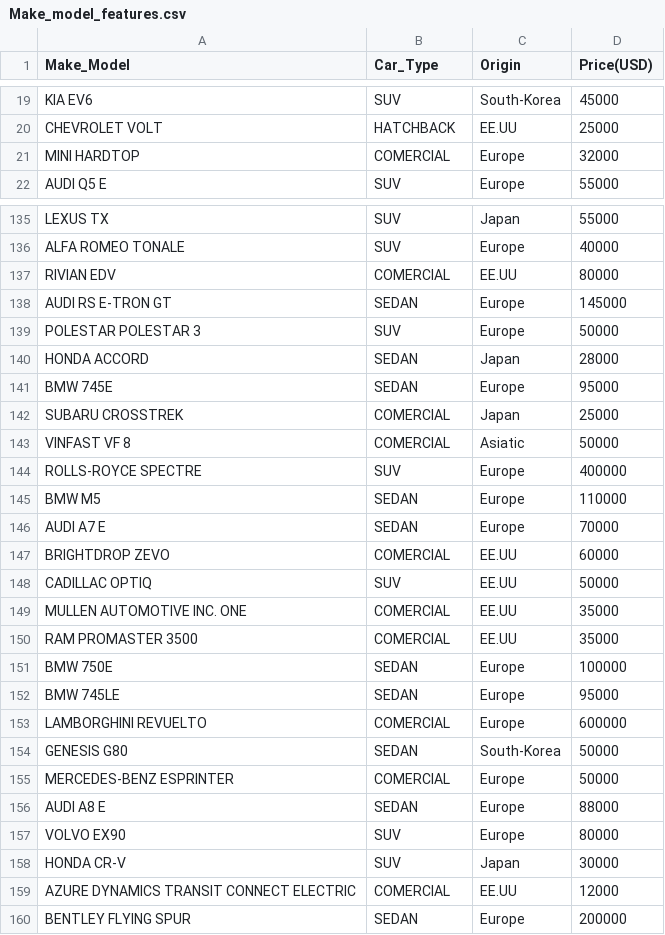
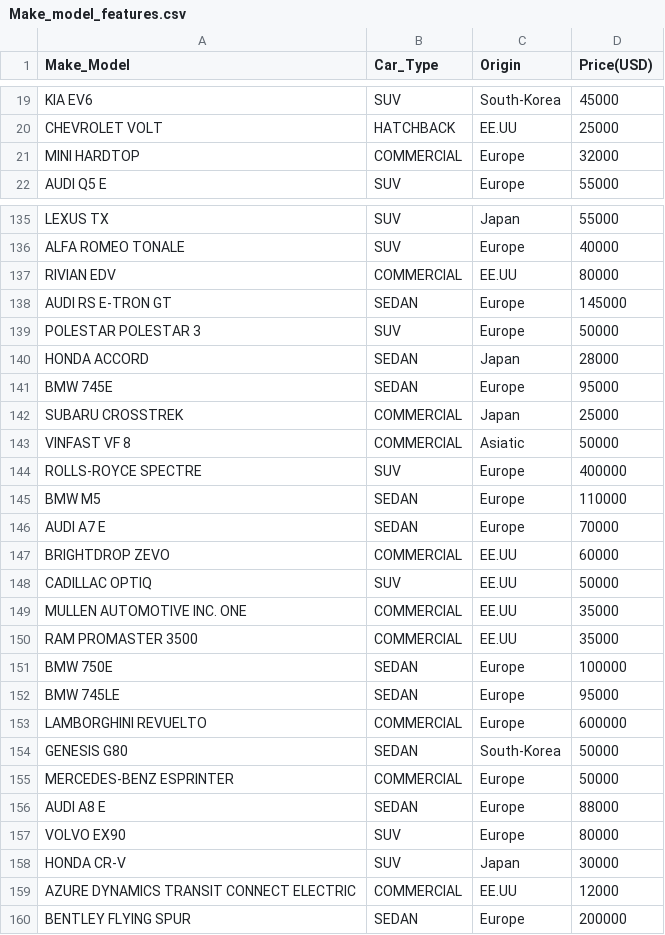
Before and after one commit to ivansanclemente/coder_ds2, a CSV file: Make_model_features.csv, drawn as a sheet; only a part is shown, gaps mark what is left out; the diff covers the shown part only.

Commit message:
upgrade file

```diff
--- a/Make_model_features.csv
+++ b/Make_model_features.csv
@@ -20,3 +20,3 @@ KIA EV6;SUV;South-Korea;45000
 CHEVROLET VOLT;HATCHBACK;EE.UU;25000
-MINI HARDTOP;COMERCIAL;Europe;32000
+MINI HARDTOP;COMMERCIAL;Europe;32000
 AUDI Q5 E;SUV;Europe;55000
@@ -136,3 +136,3 @@ LEXUS TX;SUV;Japan;55000
 ALFA ROMEO TONALE;SUV;Europe;40000
-RIVIAN EDV;COMERCIAL;EE.UU;80000
+RIVIAN EDV;COMMERCIAL;EE.UU;80000
 AUDI RS E-TRON GT;SEDAN;Europe;145000
@@ -141,4 +141,4 @@ HONDA ACCORD;SEDAN;Japan;28000
 BMW 745E;SEDAN;Europe;95000
-SUBARU CROSSTREK;COMERCIAL;Japan;25000
-VINFAST VF 8;COMERCIAL;Asiatic;50000
+SUBARU CROSSTREK;COMMERCIAL;Japan;25000
+VINFAST VF 8;COMMERCIAL;Asiatic;50000
 ROLLS-ROYCE SPECTRE;SUV;Europe;400000
@@ -146,11 +146,11 @@ BMW M5;SEDAN;Europe;110000
 AUDI A7 E;SEDAN;Europe;70000
-BRIGHTDROP ZEVO;COMERCIAL;EE.UU;60000
+BRIGHTDROP ZEVO;COMMERCIAL;EE.UU;60000
 CADILLAC OPTIQ;SUV;EE.UU;50000
-MULLEN AUTOMOTIVE INC. ONE;COMERCIAL;EE.UU;35000
-RAM PROMASTER 3500;COMERCIAL;EE.UU;35000
+MULLEN AUTOMOTIVE INC. ONE;COMMERCIAL;EE.UU;35000
+RAM PROMASTER 3500;COMMERCIAL;EE.UU;35000
 BMW 750E;SEDAN;Europe;100000
 BMW 745LE;SEDAN;Europe;95000
-LAMBORGHINI REVUELTO;COMERCIAL;Europe;600000
+LAMBORGHINI REVUELTO;COMMERCIAL;Europe;600000
 GENESIS G80;SEDAN;South-Korea;50000
-MERCEDES-BENZ ESPRINTER;COMERCIAL;Europe;50000
+MERCEDES-BENZ ESPRINTER;COMMERCIAL;Europe;50000
 AUDI A8 E;SEDAN;Europe;88000
@@ -158,3 +158,3 @@ VOLVO EX90;SUV;Europe;80000
 HONDA CR-V;SUV;Japan;30000
-AZURE DYNAMICS TRANSIT CONNECT ELECTRIC;COMERCIAL;EE.UU;12000
+AZURE DYNAMICS TRANSIT CONNECT ELECTRIC;COMMERCIAL;EE.UU;12000
 BENTLEY FLYING SPUR;SEDAN;Europe;200000
```
Also changed, not shown: 10 edited cells elsewhere in this file.
